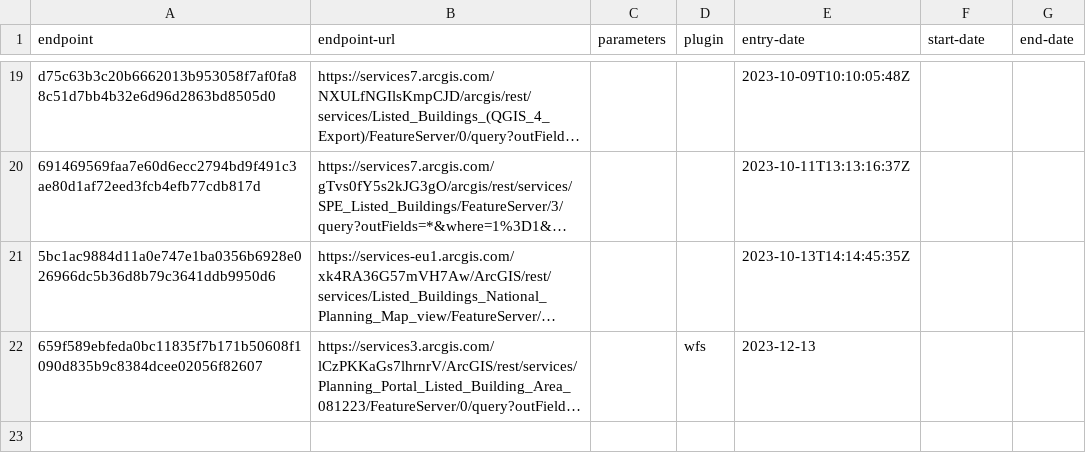
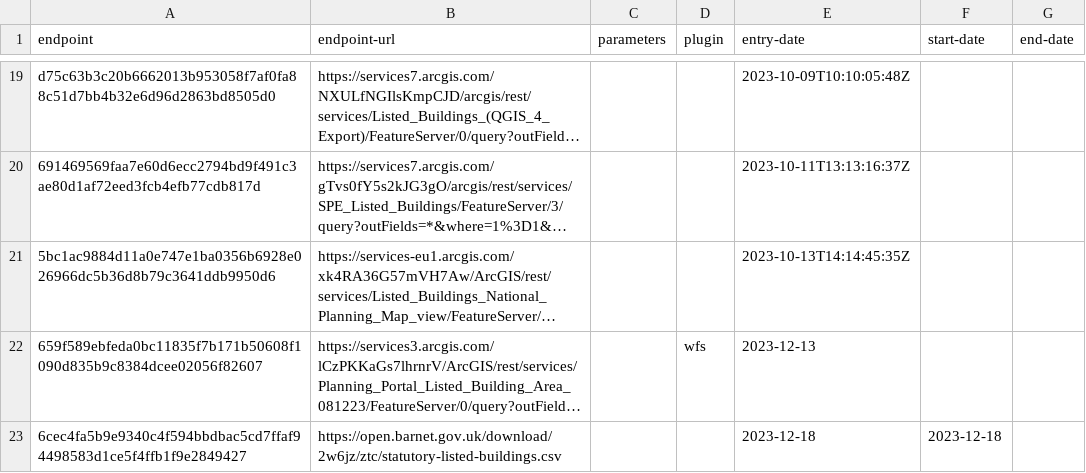
Before and after one commit to digital-land/listed-building-collection, a CSV file: collection/endpoint.csv, drawn as a sheet; only a part is shown, gaps mark what is left out; long unchanged cells end in …; the diff names each change by its address in the sheet, - before the commit and + after, or states it on an @@ line.

```diff
--- a/collection/endpoint.csv
+++ b/collection/endpoint.csv
+row 23: 6cec4fa5b9e9340c4f594bbdbac5cd7ffaf94498583d1ce5f4ffb1f9e2849427 | https://open.barnet.gov.uk/download/2w6jz/ztc/statutory-listed-buildings.csv |  |  | 2023-12-18 | 2023-12-18
```
Also changed, not shown: collection/source.csv.
